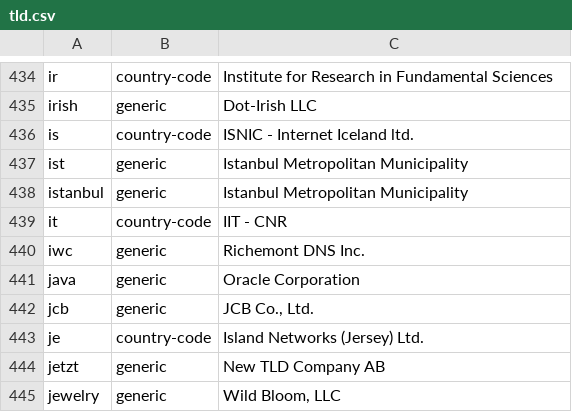
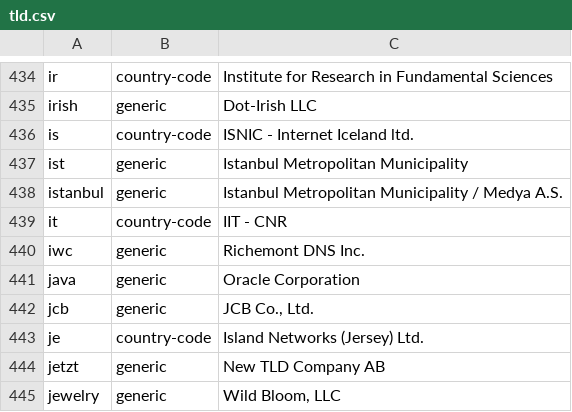
Before and after one commit to nojimage/tld-crawler, a CSV file: data/tld.csv, drawn as a sheet; only a part is shown, gaps mark what is left out.

```diff
--- a/data/tld.csv
+++ b/data/tld.csv
@@ -455,3 +455,3 @@ is,country-code,"ISNIC - Internet Iceland ltd."
 ist,generic,"Istanbul Metropolitan Municipality"
-istanbul,generic,"Istanbul Metropolitan Municipality"
+istanbul,generic,"Istanbul Metropolitan Municipality / Medya A.S."
 it,country-code,"IIT - CNR"
```
Also changed, not shown: 2 other files.
